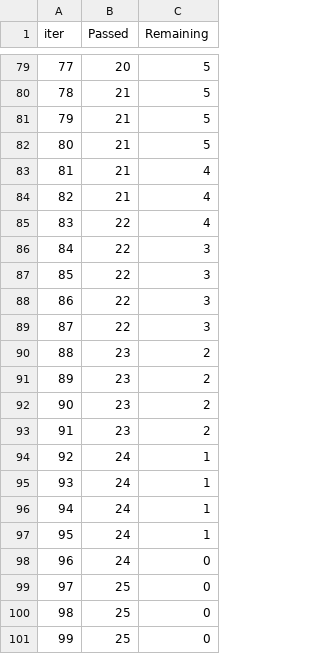
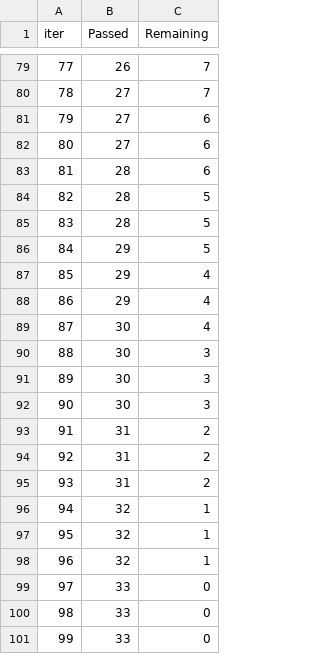
Before and after one commit to lokeshsh29/Health-Insurance-Prediction, a TSV file: catboost_info/time_left.tsv, drawn as a sheet; only a part is shown, gaps mark what is left out; the diff covers the shown part only.

```diff
--- a/catboost_info/time_left.tsv
+++ b/catboost_info/time_left.tsv
@@ -79,23 +79,23 @@ iter	Passed	Remaining
-77	20	5
-78	21	5
-79	21	5
-80	21	5
-81	21	4
-82	21	4
-83	22	4
-84	22	3
-85	22	3
-86	22	3
-87	22	3
-88	23	2
-89	23	2
-90	23	2
-91	23	2
-92	24	1
-93	24	1
-94	24	1
-95	24	1
-96	24	0
-97	25	0
-98	25	0
-99	25	0
+77	26	7
+78	27	7
+79	27	6
+80	27	6
+81	28	6
+82	28	5
+83	28	5
+84	29	5
+85	29	4
+86	29	4
+87	30	4
+88	30	3
+89	30	3
+90	30	3
+91	31	2
+92	31	2
+93	31	2
+94	32	1
+95	32	1
+96	32	1
+97	33	0
+98	33	0
+99	33	0
```
Also changed, not shown: 151 edited cells elsewhere in this file, artifacts/data.csv, artifacts/test.csv, 17 other files.
